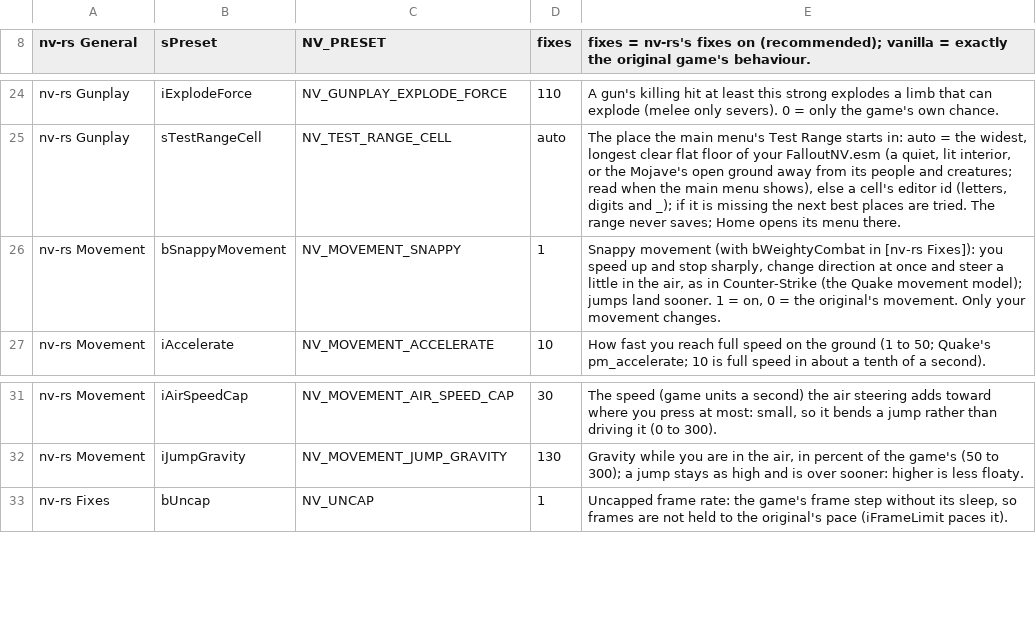
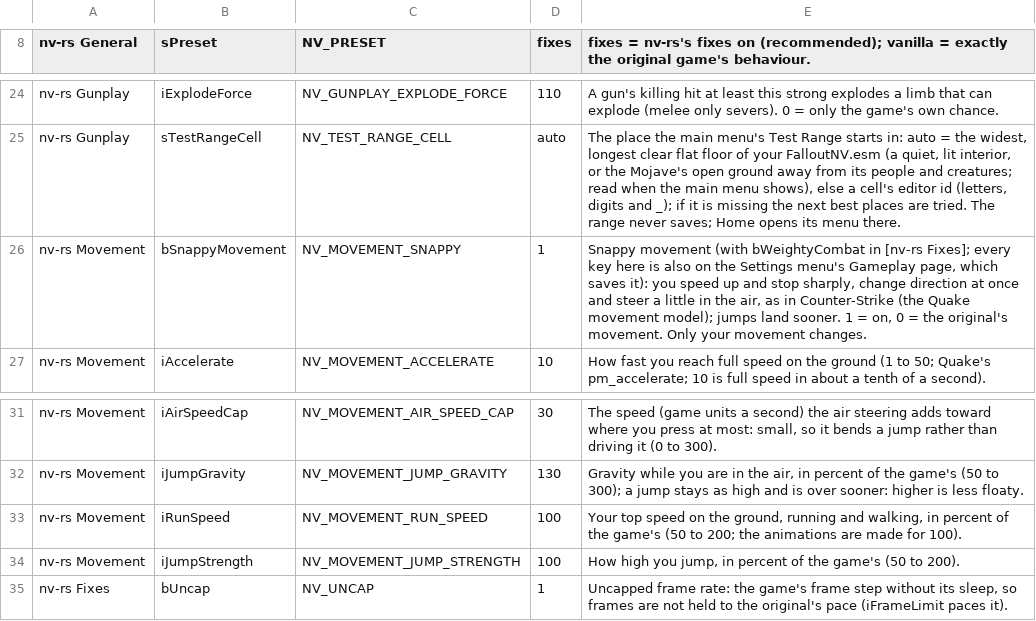
Before and after one commit to Lhomer/nv-rs, a TSV file: crates/host/data/game_ini.tsv, drawn as a sheet; only a part is shown, gaps mark what is left out.

```diff
--- a/crates/host/data/game_ini.tsv
+++ b/crates/host/data/game_ini.tsv
@@ -25,3 +25,3 @@ nv-rs Gunplay	iExplodeForce	NV_GUNPLAY_EXPLODE_FORCE	110	A gun's killing hit at
 nv-rs Gunplay	sTestRangeCell	NV_TEST_RANGE_CELL	auto	The place the main menu's Test Range starts in: auto = the widest, longest clear flat floor of your FalloutNV.esm (a quiet, lit interior, or the Mojave's open ground away from its people and creatures; read when the main menu shows), else a cell's editor id (letters, digits and _); if it is missing the next best places are tried. The range never saves; Home opens its menu there.
-nv-rs Movement	bSnappyMovement	NV_MOVEMENT_SNAPPY	1	Snappy movement (with bWeightyCombat in [nv-rs Fixes]): you speed up and stop sharply, change direction at once and steer a little in the air, as in Counter-Strike (the Quake movement model); jumps land sooner. 1 = on, 0 = the original's movement. Only your movement changes.
+nv-rs Movement	bSnappyMovement	NV_MOVEMENT_SNAPPY	1	Snappy movement (with bWeightyCombat in [nv-rs Fixes]; every key here is also on the Settings menu's Gameplay page, which saves it): you speed up and stop sharply, change direction at once and steer a little in the air, as in Counter-Strike (the Quake movement model); jumps land sooner. 1 = on, 0 = the original's movement. Only your movement changes.
 nv-rs Movement	iAccelerate	NV_MOVEMENT_ACCELERATE	10	How fast you reach full speed on the ground (1 to 50; Quake's pm_accelerate; 10 is full speed in about a tenth of a second).
@@ -32,2 +32,4 @@ nv-rs Movement	iAirSpeedCap	NV_MOVEMENT_AIR_SPEED_CAP	30	The speed (game units a
 nv-rs Movement	iJumpGravity	NV_MOVEMENT_JUMP_GRAVITY	130	Gravity while you are in the air, in percent of the game's (50 to 300); a jump stays as high and is over sooner: higher is less floaty.
+nv-rs Movement	iRunSpeed	NV_MOVEMENT_RUN_SPEED	100	Your top speed on the ground, running and walking, in percent of the game's (50 to 200; the animations are made for 100).
+nv-rs Movement	iJumpStrength	NV_MOVEMENT_JUMP_STRENGTH	100	How high you jump, in percent of the game's (50 to 200).
 nv-rs Fixes	bUncap	NV_UNCAP	1	Uncapped frame rate: the game's frame step without its sleep, so frames are not held to the original's pace (iFrameLimit paces it).
```
Also changed, not shown: 8 other files.
